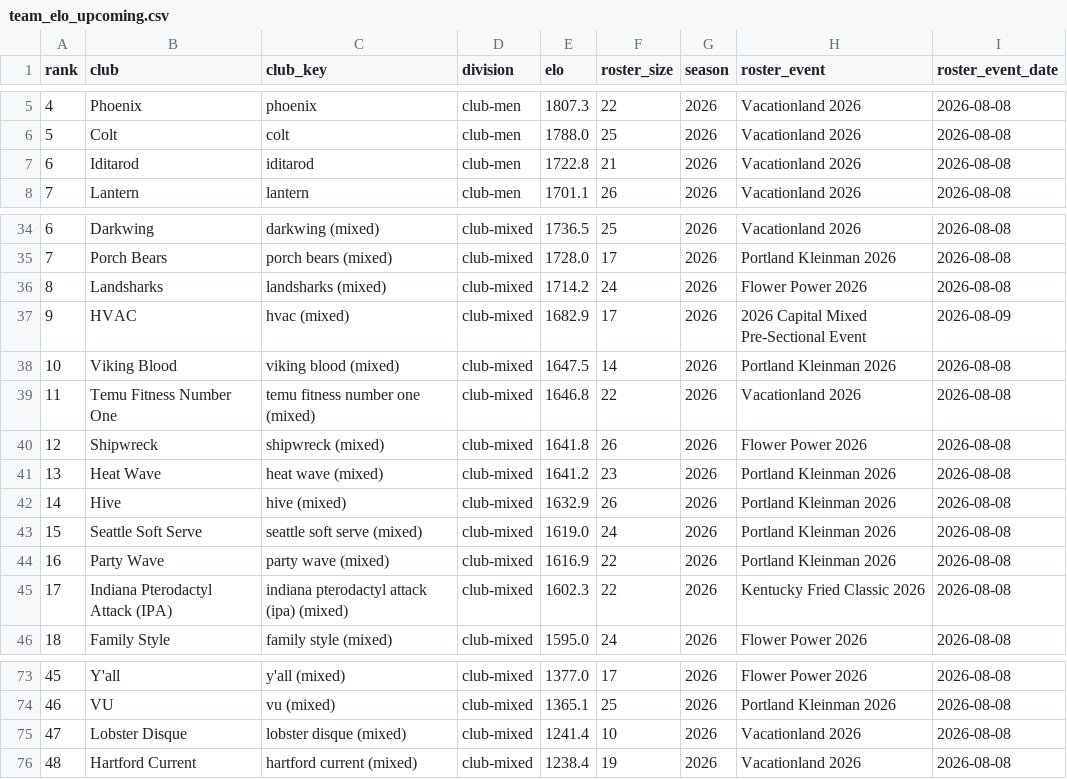
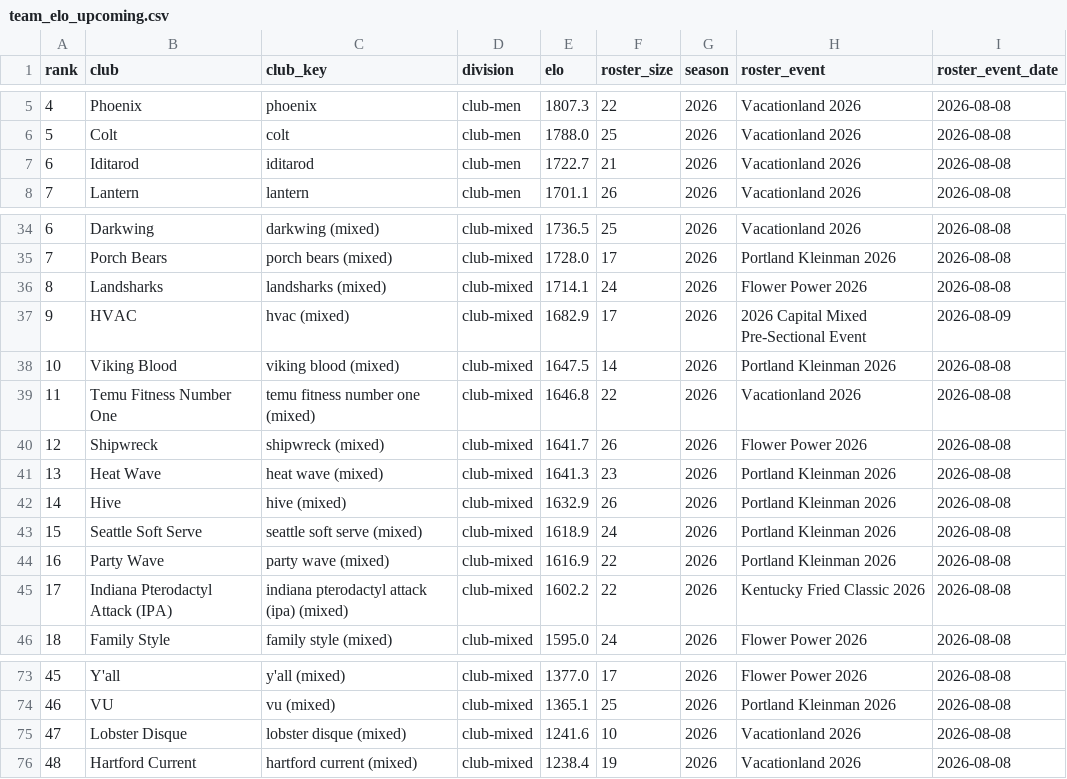
Before and after one commit to sethlnx/usau-player-elo, a CSV file: data/team_elo_upcoming.csv, drawn as a sheet; only a part is shown, gaps mark what is left out; the diff covers the shown part only.

```diff
--- a/data/team_elo_upcoming.csv
+++ b/data/team_elo_upcoming.csv
@@ -6,3 +6,3 @@ rank,club,club_key,division,elo,roster_size,season,roster_event,roster_event_dat
 5,Colt,colt,club-men,1788.0,25,2026,Vacationland 2026,2026-08-08
-6,Iditarod,iditarod,club-men,1722.8,21,2026,Vacationland 2026,2026-08-08
+6,Iditarod,iditarod,club-men,1722.7,21,2026,Vacationland 2026,2026-08-08
 7,Lantern,lantern,club-men,1701.1,26,2026,Vacationland 2026,2026-08-08
@@ -35,3 +35,3 @@ rank,club,club_key,division,elo,roster_size,season,roster_event,roster_event_dat
 7,Porch Bears,porch bears (mixed),club-mixed,1728.0,17,2026,Portland Kleinman 2026,2026-08-08
-8,Landsharks,landsharks (mixed),club-mixed,1714.2,24,2026,Flower Power 2026,2026-08-08
+8,Landsharks,landsharks (mixed),club-mixed,1714.1,24,2026,Flower Power 2026,2026-08-08
 9,HVAC,hvac (mixed),club-mixed,1682.9,17,2026,2026 Capital Mixed Pre-Sectional Event,2026-08-09
@@ -39,8 +39,8 @@ rank,club,club_key,division,elo,roster_size,season,roster_event,roster_event_dat
 11,Temu Fitness Number One,temu fitness number one (mixed),club-mixed,1646.8,22,2026,Vacationland 2026,2026-08-08
-12,Shipwreck,shipwreck (mixed),club-mixed,1641.8,26,2026,Flower Power 2026,2026-08-08
-13,Heat Wave,heat wave (mixed),club-mixed,1641.2,23,2026,Portland Kleinman 2026,2026-08-08
+12,Shipwreck,shipwreck (mixed),club-mixed,1641.7,26,2026,Flower Power 2026,2026-08-08
+13,Heat Wave,heat wave (mixed),club-mixed,1641.3,23,2026,Portland Kleinman 2026,2026-08-08
 14,Hive,hive (mixed),club-mixed,1632.9,26,2026,Portland Kleinman 2026,2026-08-08
-15,Seattle Soft Serve,seattle soft serve (mixed),club-mixed,1619.0,24,2026,Portland Kleinman 2026,2026-08-08
+15,Seattle Soft Serve,seattle soft serve (mixed),club-mixed,1618.9,24,2026,Portland Kleinman 2026,2026-08-08
 16,Party Wave,party wave (mixed),club-mixed,1616.9,22,2026,Portland Kleinman 2026,2026-08-08
-17,Indiana Pterodactyl Attack (IPA),indiana pterodactyl attack (ipa) (mixed),club-mixed,1602.3,22,2026,Kentucky Fried Classic 2026,2026-08-08
+17,Indiana Pterodactyl Attack (IPA),indiana pterodactyl attack (ipa) (mixed),club-mixed,1602.2,22,2026,Kentucky Fried Classic 2026,2026-08-08
 18,Family Style,family style (mixed),club-mixed,1595.0,24,2026,Flower Power 2026,2026-08-08
@@ -74,3 +74,3 @@ rank,club,club_key,division,elo,roster_size,season,roster_event,roster_event_dat
 46,VU,vu (mixed),club-mixed,1365.1,25,2026,Portland Kleinman 2026,2026-08-08
-47,Lobster Disque,lobster disque (mixed),club-mixed,1241.4,10,2026,Vacationland 2026,2026-08-08
+47,Lobster Disque,lobster disque (mixed),club-mixed,1241.6,10,2026,Vacationland 2026,2026-08-08
 48,Hartford Current,hartford current (mixed),club-mixed,1238.4,19,2026,Vacationland 2026,2026-08-08
```
Also changed, not shown: 8 edited cells elsewhere in this file, data/team_elo.csv, data/team_elo_best.csv, 8 other files.
